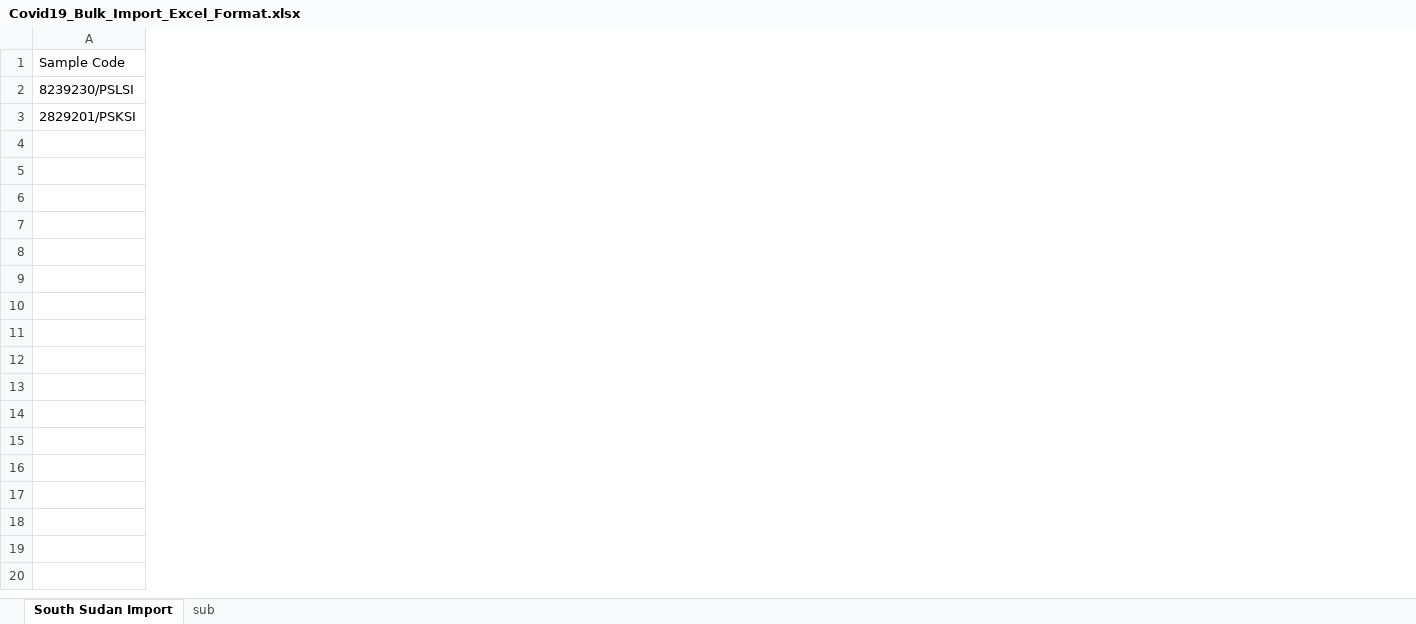
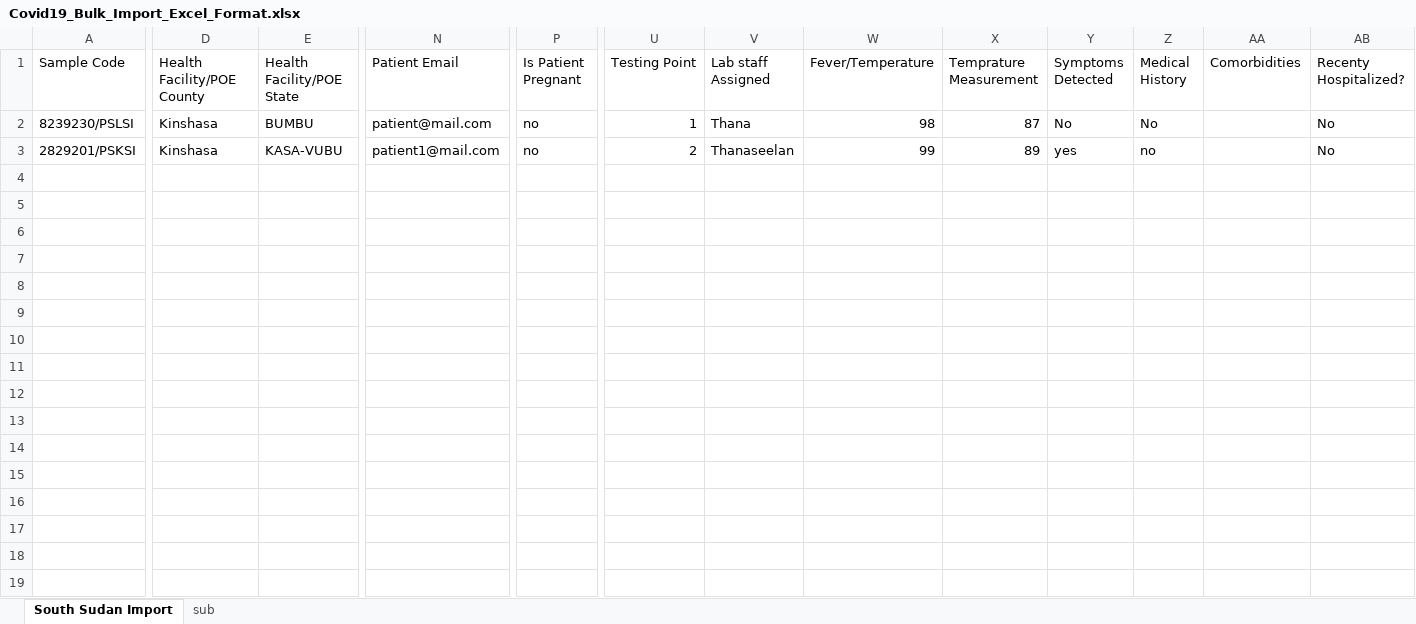
Before and after one commit to deforay/vlsm, an Excel workbook: files/covid-19/1/Covid19_Bulk_Import_Excel_Format.xlsx, sheet South Sudan Import, drawn as a sheet; only a part is shown, gaps mark what is left out; values as stored, in another font and other column widths than the file's, no cell formats; the diff covers the shown part only; the diff names each change by its address in the sheet, - before the commit and + after, or states it on an @@ line.

Commit message:
Bulk import for covid-19 added fields like export requests

```diff
--- a/files/covid-19/1/Covid19_Bulk_Import_Excel_Format.xlsx (sheet South Sudan Import)
+++ b/files/covid-19/1/Covid19_Bulk_Import_Excel_Format.xlsx (sheet South Sudan Import)
+column D (Health Facility/POE County), rows 2-3: Kinshasa | Kinshasa
+column E (Health Facility/POE State), rows 2-3: BUMBU | KASA-VUBU
+column N (Patient Email), rows 2-3: patient@mail.com | patient1@mail.com
+column P (Is Patient Pregnant), rows 2-3: no | no
+column U (Testing Point), rows 2-3: 1 | 2
+column V (Lab staff Assigned), rows 2-3: Thana | Thanaseelan
+column W (Fever/Temperature), rows 2-3: 98 | 99
+column X (Temprature Measurement), rows 2-3: 87 | 89
+column Y (Symptoms Detected), rows 2-3: No | yes
+column Z (Medical History), rows 2-3: No | no
+column AA (Comorbidities), empty
+column AB (Recenty Hospitalized?), rows 2-3: No | No
```
Also changed, not shown: 17 added columns and 5 edited cells elsewhere in this sheet, sheet sub, cell formats, 1 other file.
